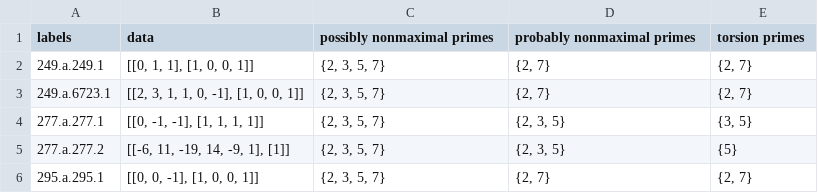
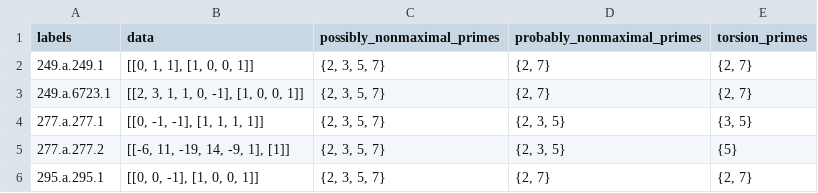
Before and after one commit to ivogt161/abeliansurfaces, a CSV file: g2c_results.csv, drawn as a sheet; only a part is shown.

Commit message:
Unify the code v0.1 - take the 'surjectivity test.sagews' code from CoCalc and put it into the github repo; get it working with 'nonmaximal.sage'. The CoCalc code is now in its own file, 'find_surj_from_list.sage'. Also add the torsion data as its own csv file.

```diff
--- a/g2c_results.csv
+++ b/g2c_results.csv
@@ -1,2 +1,2 @@
-labels,data,possibly nonmaximal primes,probably nonmaximal primes,torsion primes
+labels,data,possibly_nonmaximal_primes,probably_nonmaximal_primes,torsion_primes
 249.a.249.1,"[[0, 1, 1], [1, 0, 0, 1]]","{2, 3, 5, 7}","{2, 7}","{2, 7}"
```
Also changed, not shown: 3 other files.
